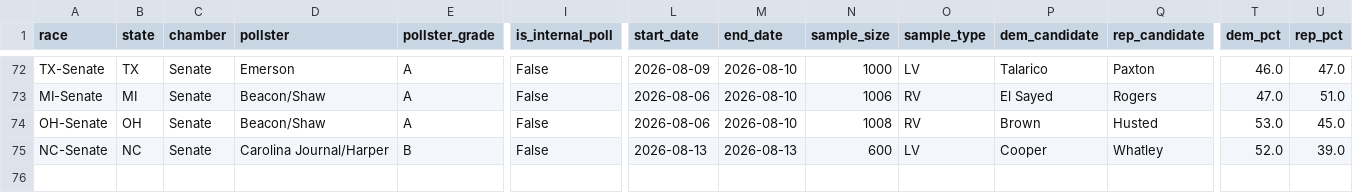
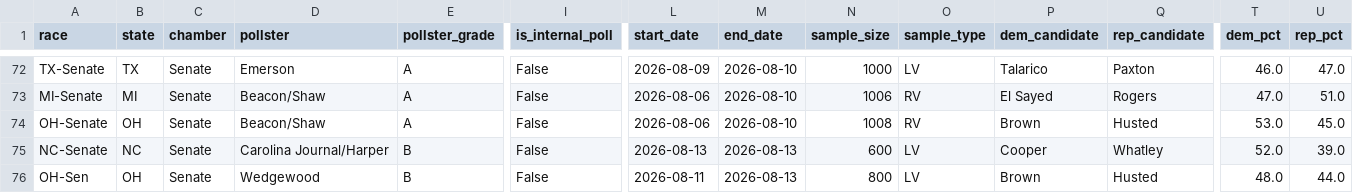
Before and after one commit to benyelin/2026-Senate-Model, a CSV file: inputs/manual_polls_adjusted.csv, drawn as a sheet; only a part is shown, gaps mark what is left out; rows hold the shown columns only; the diff names each change by its address in the sheet, - before the commit and + after, or states it on an @@ line.

```diff
--- a/inputs/manual_polls_adjusted.csv
+++ b/inputs/manual_polls_adjusted.csv
+row 76: OH-Sen | OH | Senate | Wedgewood | B | False | 2026-08-11 | 2026-08-13 | 800 | LV | Brown | Husted | 48.0 | 44.0
```
Also changed, not shown: inputs/bayesian_update_generated.csv, inputs/race_inputs.csv, 15 other files.
